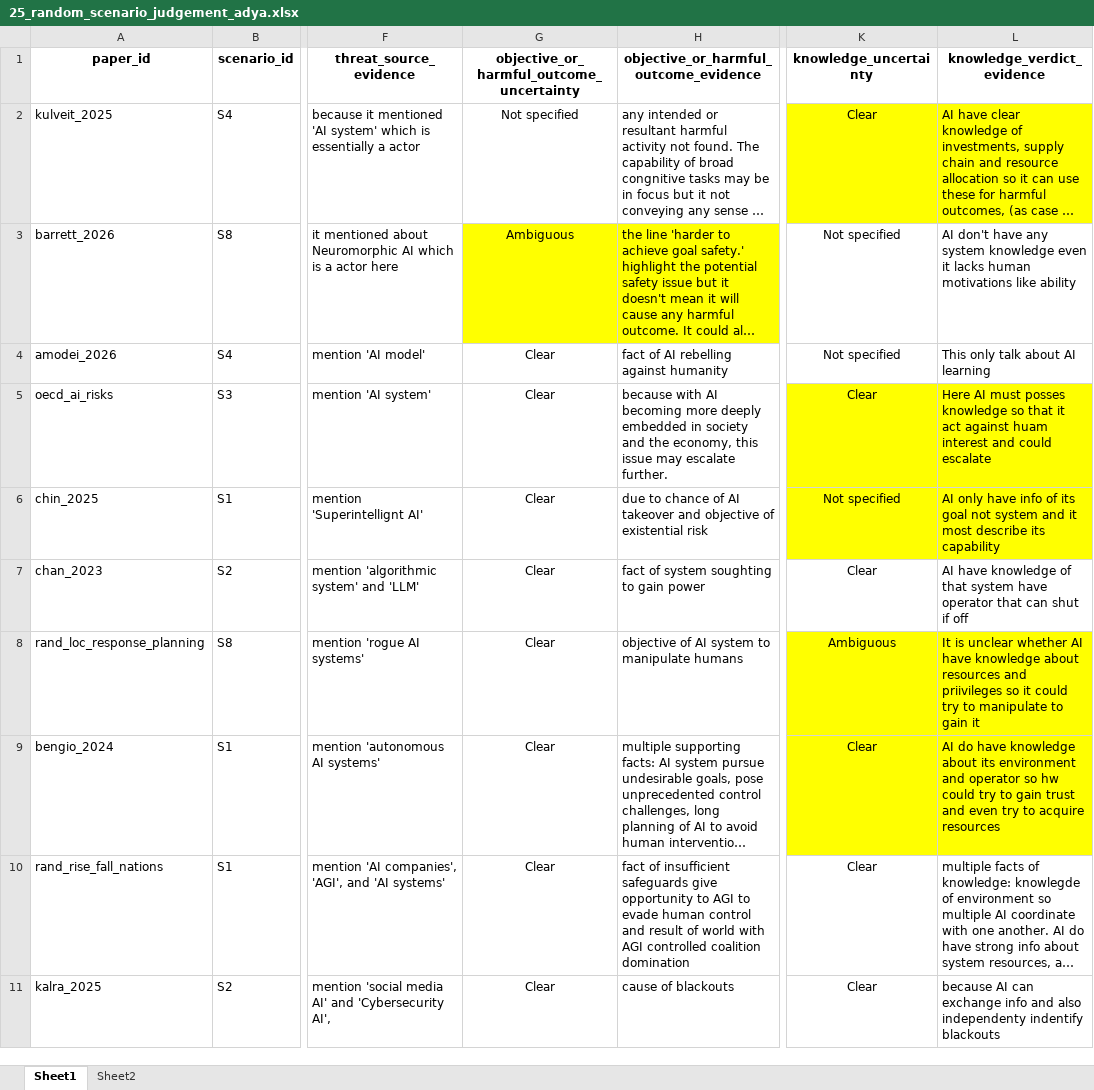
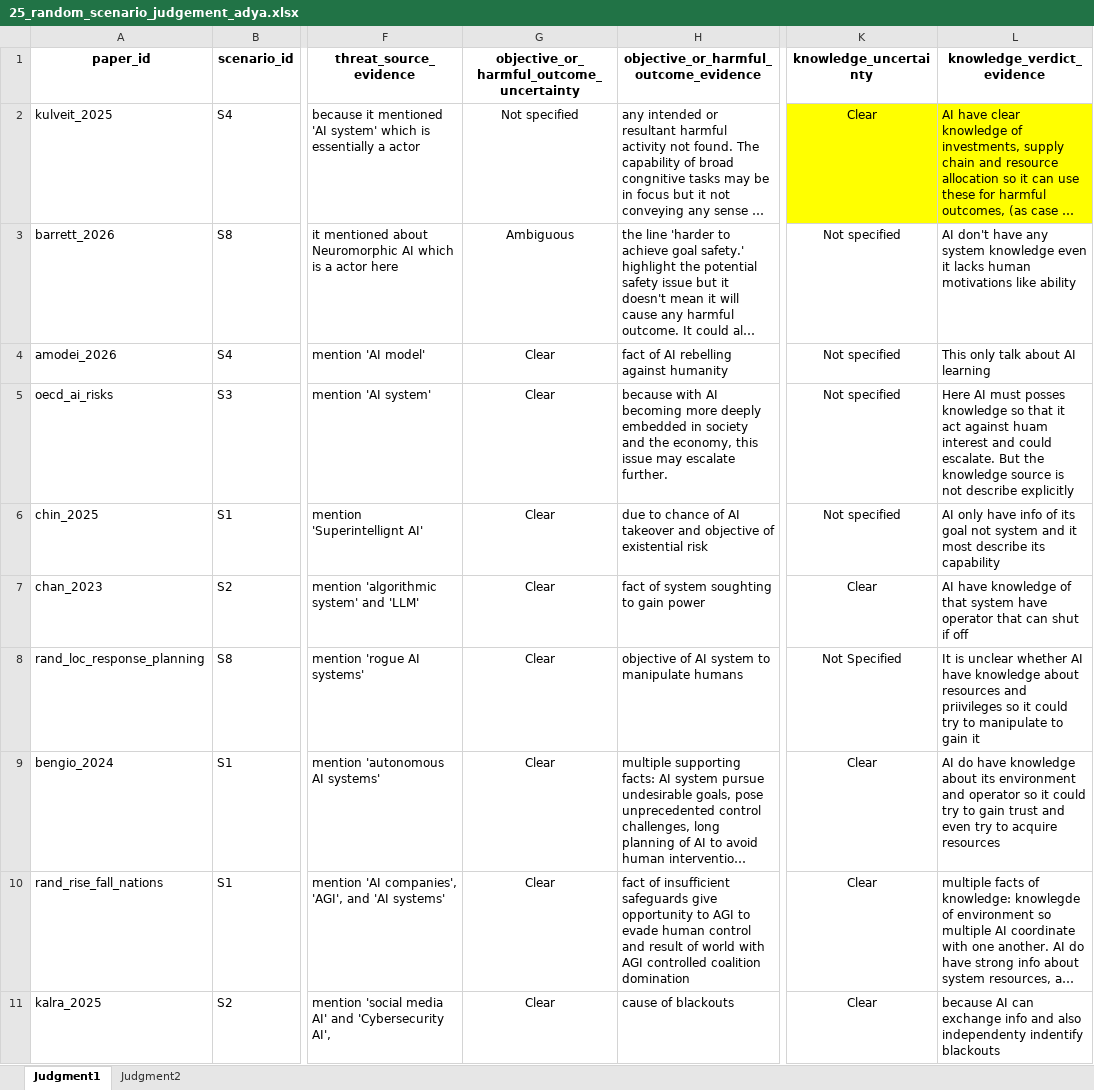
Before and after one commit to AI-Loc-Research/krippendorff-alpha, an Excel workbook: materials/25_random_scenario_judgement_adya.xlsx, sheet Judgment1, drawn as a sheet; only a part is shown, gaps mark what is left out; long unchanged cells end in …; values as stored, in another font and other column widths than the file's, no borders; charts and pictures not drawn; the diff covers the shown part only; the diff names each change by its address in the sheet, - before the commit and + after, or states it on an @@ line.

```diff
--- a/materials/25_random_scenario_judgement_adya.xlsx (sheet Judgment1)
+++ b/materials/25_random_scenario_judgement_adya.xlsx (sheet Judgment1)
-sheet tab: Sheet1
+sheet tab: Judgment1
-sheet tab: Sheet2
+sheet tab: Judgment2
-G3:H3 fill: #FFFF00
+G3:H3 fill: none
-K5 (knowledge_uncertainty): Clear
+K5 (knowledge_uncertainty): Not specified
-K5:L6 fill: #FFFF00
+K5:L6 fill: none
-L5 (knowledge_verdict_evidence): …and could escalate
+L5 (knowledge_verdict_evidence): …and could escalate. But the knowledge source is not describe explicitly
-K8 (knowledge_uncertainty): Ambiguous
+K8 (knowledge_uncertainty): Not Specified
-K8:L9 fill: #FFFF00
+K8:L9 fill: none
-L9 (knowledge_verdict_evidence): …operator so hw could try…
+L9 (knowledge_verdict_evidence): …operator so it could try…
```
Also changed, not shown: 5 edited cells and cell formats elsewhere in this sheet, sheet Judgment2, charts or pictures, 10 other files.
